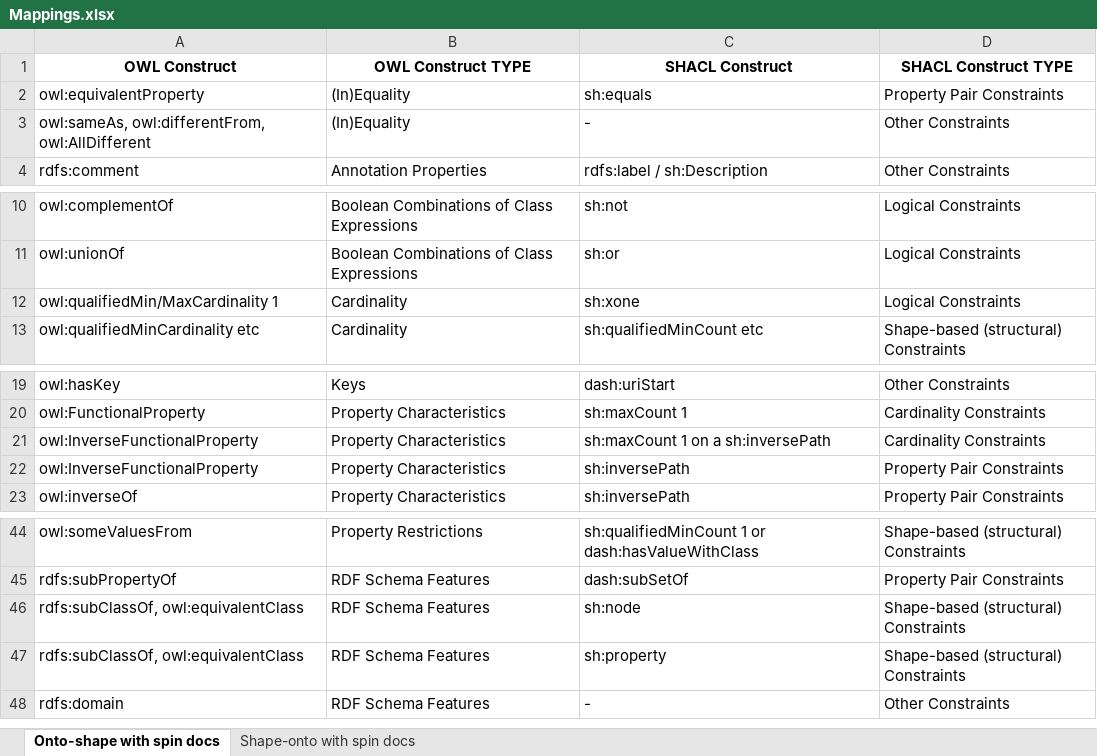
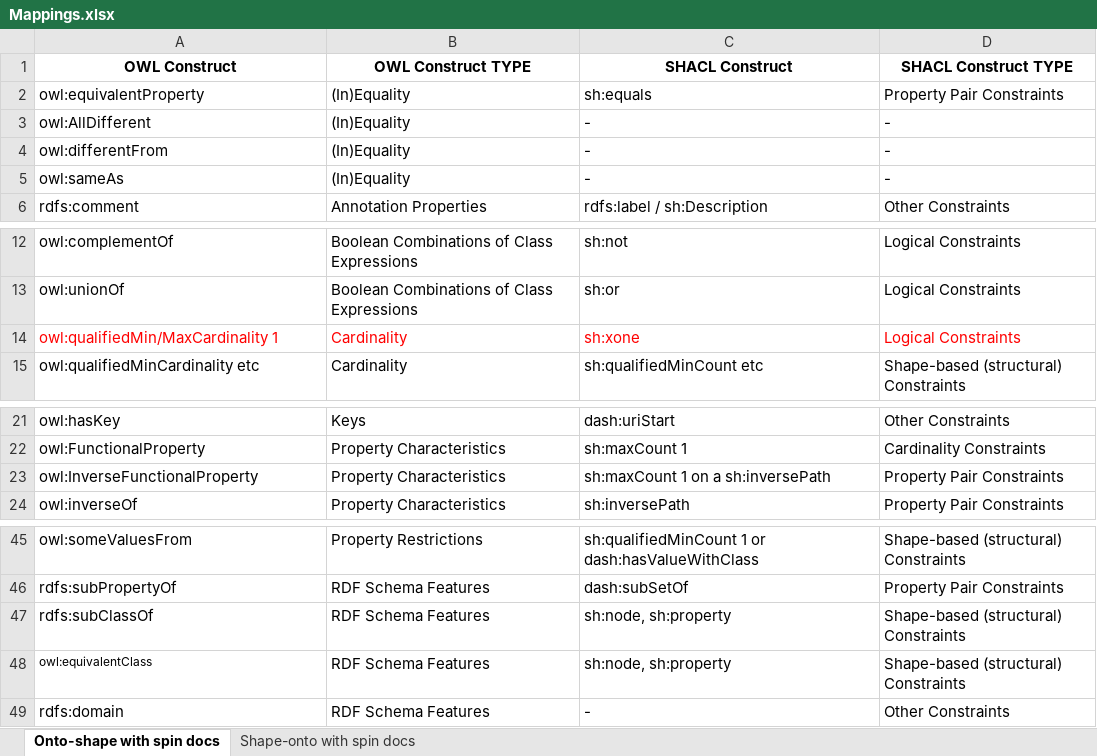
Before and after one commit to oeg-upm/astrea, an Excel workbook: Mappings.xlsx, sheet Onto-shape with spin docs, drawn as a sheet; only a part is shown, gaps mark what is left out; values as stored, in another font and other column widths than the file's, no borders; removed rows and columns are numbered as before the commit, all else as after; the diff names each change by its address in the sheet, - before the commit and + after, or states it on an @@ line.

```diff
--- a/Mappings.xlsx (sheet Onto-shape with spin docs)
+++ b/Mappings.xlsx (sheet Onto-shape with spin docs)
+row 3: owl:AllDifferent | (In)Equality | - | -
-A4 (OWL Construct): owl:sameAs, owl:differentFrom, owl:AllDifferent
+A4 (OWL Construct): owl:differentFrom
-D4 (SHACL Construct TYPE): Other Constraints
+D4 (SHACL Construct TYPE): -
+row 5: owl:sameAs | (In)Equality | - | -
-A14:D14 text colour: black
+A14:D14 text colour: #FF0000
-D23 (SHACL Construct TYPE): Cardinality Constraints
+D23 (SHACL Construct TYPE): Property Pair Constraints
-row 22: owl:InverseFunctionalProperty | Property Characteristics | sh:inversePath | Property Pair Constraints
-A47 (OWL Construct): rdfs:subClassOf, owl:equivalentClass
+A47 (OWL Construct): rdfs:subClassOf
-C47 (SHACL Construct): sh:node
+C47 (SHACL Construct): sh:node, sh:property
-A48 (OWL Construct): rdfs:subClassOf, owl:equivalentClass
+A48 (OWL Construct): owl:equivalentClass
@@ A48 text size: smaller @@
-C48 (SHACL Construct): sh:property
+C48 (SHACL Construct): sh:node, sh:property
```
Also changed, not shown: sheet Shape-onto with spin docs, Queries.xlsx.
